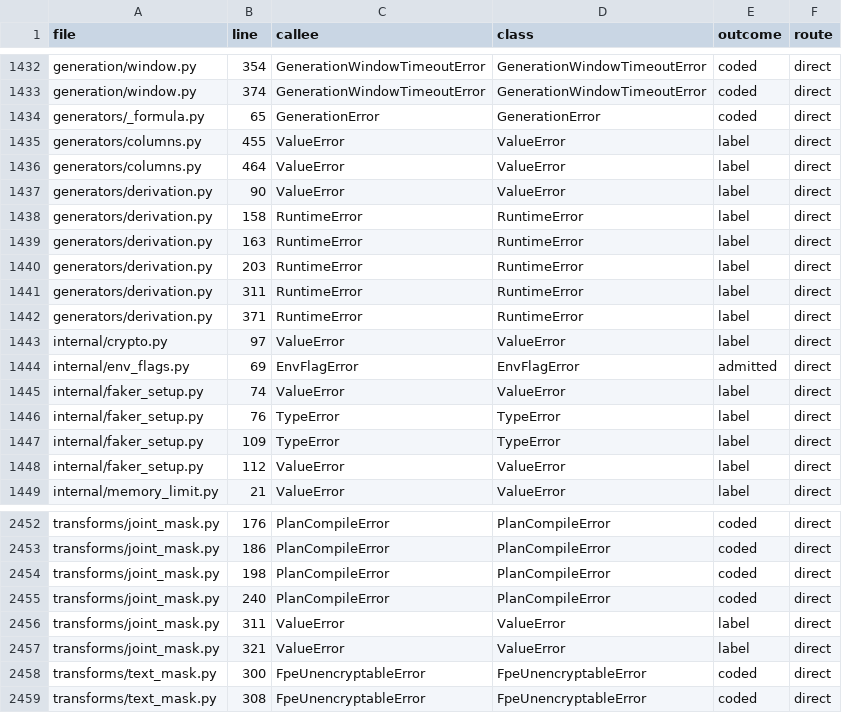
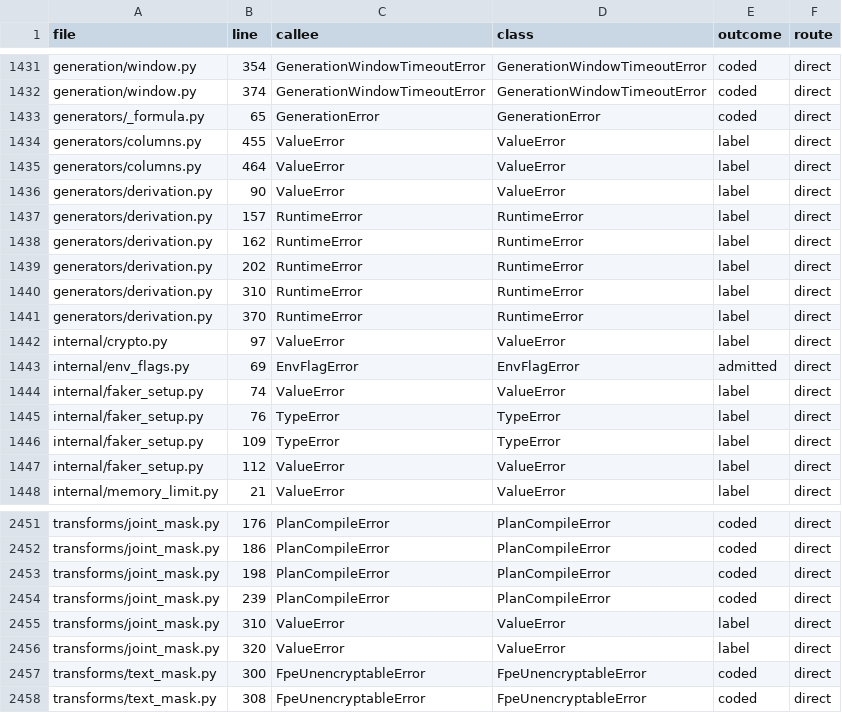
Before and after one commit to decoy-data/decoy-engine, a TSV file: docs/plans/evidence/2026-11-24-f31-audit/engine-registry-share.tsv, drawn as a sheet; only a part is shown, gaps mark what is left out; the diff covers the shown part only.

```diff
--- a/docs/plans/evidence/2026-11-24-f31-audit/engine-registry-share.tsv
+++ b/docs/plans/evidence/2026-11-24-f31-audit/engine-registry-share.tsv
@@ -1437,7 +1436,7 @@ generators/columns.py	464	ValueError	ValueError	label	direct
 generators/derivation.py	90	ValueError	ValueError	label	direct
-generators/derivation.py	158	RuntimeError	RuntimeError	label	direct
-generators/derivation.py	163	RuntimeError	RuntimeError	label	direct
-generators/derivation.py	203	RuntimeError	RuntimeError	label	direct
-generators/derivation.py	311	RuntimeError	RuntimeError	label	direct
-generators/derivation.py	371	RuntimeError	RuntimeError	label	direct
+generators/derivation.py	157	RuntimeError	RuntimeError	label	direct
+generators/derivation.py	162	RuntimeError	RuntimeError	label	direct
+generators/derivation.py	202	RuntimeError	RuntimeError	label	direct
+generators/derivation.py	310	RuntimeError	RuntimeError	label	direct
+generators/derivation.py	370	RuntimeError	RuntimeError	label	direct
 internal/crypto.py	97	ValueError	ValueError	label	direct
@@ -2454,5 +2453,5 @@ transforms/joint_mask.py	186	PlanCompileError	PlanCompileError	coded	direct
 transforms/joint_mask.py	198	PlanCompileError	PlanCompileError	coded	direct
-transforms/joint_mask.py	240	PlanCompileError	PlanCompileError	coded	direct
-transforms/joint_mask.py	311	ValueError	ValueError	label	direct
-transforms/joint_mask.py	321	ValueError	ValueError	label	direct
+transforms/joint_mask.py	239	PlanCompileError	PlanCompileError	coded	direct
+transforms/joint_mask.py	310	ValueError	ValueError	label	direct
+transforms/joint_mask.py	320	ValueError	ValueError	label	direct
 transforms/text_mask.py	300	FpeUnencryptableError	FpeUnencryptableError	coded	direct
```
Also changed, not shown: 1 removed row and 22 edited cells elsewhere in this file, docs/plans/evidence/2026-11-24-f31-audit/engine-copies.tsv, 13 other files.
